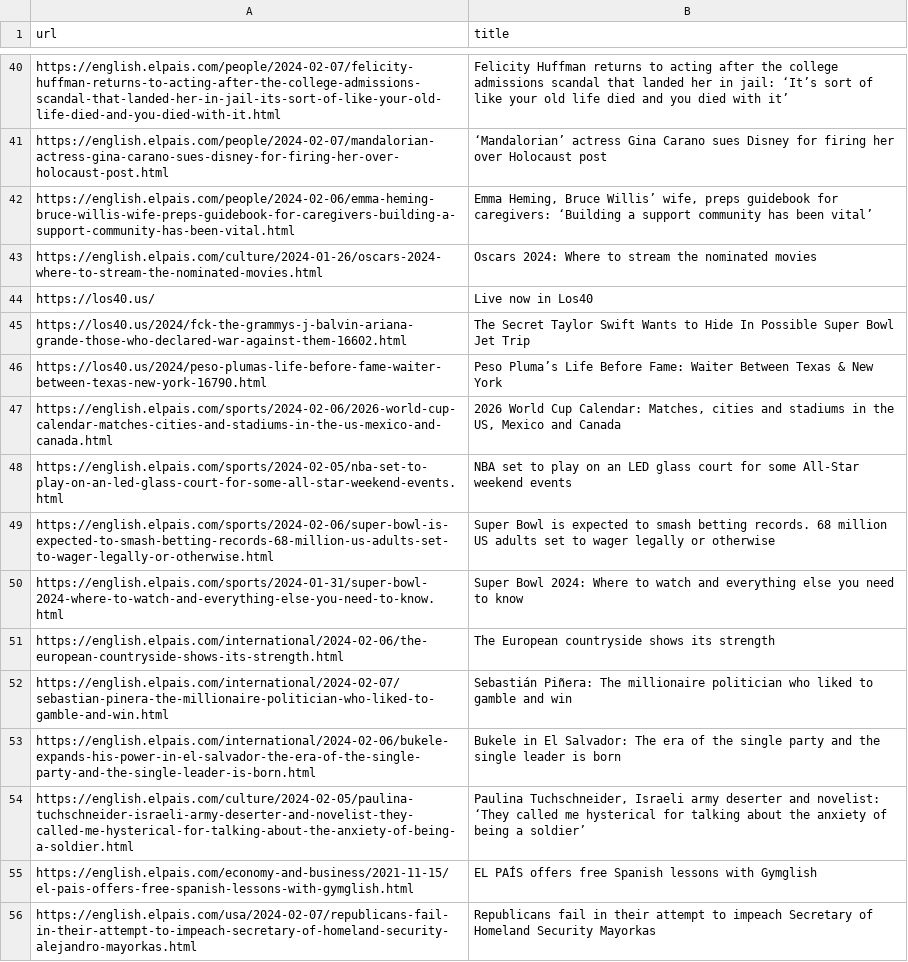
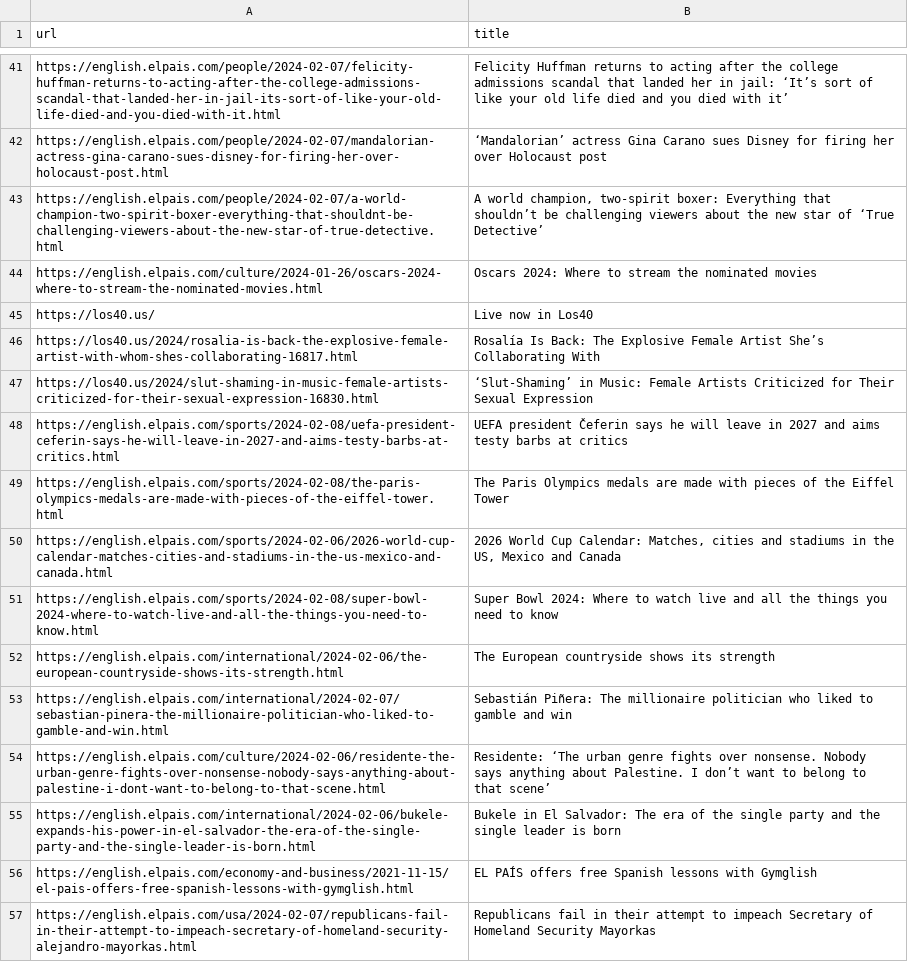
Before and after one commit to jsoma/scraper-sample, a CSV file: headlines.csv, drawn as a sheet; only a part is shown, gaps mark what is left out; the diff covers the shown part only.

```diff
--- a/headlines.csv
+++ b/headlines.csv
@@ -41,15 +42,15 @@ https://english.elpais.com/people/2024-02-07/felicity-huffman-returns-to-acting-
 https://english.elpais.com/people/2024-02-07/mandalorian-actress-gina-carano-sues-disney-for-firing-her-over-holocaust-post.html,‘Mandalorian’ actress Gina Carano sues Disney for firing her over Holocaust post
-https://english.elpais.com/people/2024-02-06/emma-heming-bruce-willis-wife-preps-guidebook-for-caregivers-building-a-support-community-has-been-vital.html,"Emma Heming, Bruce Willis’ wife, preps guidebook for caregivers: ‘Building a support community has been vital’"
+https://english.elpais.com/people/2024-02-07/a-world-champion-two-spirit-boxer-everything-that-shouldnt-be-challenging-viewers-about-the-new-star-of-true-detective.html,"A world champion, two-spirit boxer: Everything that shouldn’t be challenging viewers about the new star of ‘True Detective’ "
 https://english.elpais.com/culture/2024-01-26/oscars-2024-where-to-stream-the-nominated-movies.html,Oscars 2024: Where to stream the nominated movies
 https://los40.us/ ,Live now in Los40
-https://los40.us/2024/fck-the-grammys-j-balvin-ariana-grande-those-who-declared-war-against-them-16602.html,The Secret Taylor Swift Wants to Hide In Possible Super Bowl Jet Trip 
-https://los40.us/2024/peso-plumas-life-before-fame-waiter-between-texas-new-york-16790.html,Peso Pluma’s Life Before Fame: Waiter Between Texas & New York
+https://los40.us/2024/rosalia-is-back-the-explosive-female-artist-with-whom-shes-collaborating-16817.html,Rosalía Is Back: The Explosive Female Artist She’s Collaborating With
+https://los40.us/2024/slut-shaming-in-music-female-artists-criticized-for-their-sexual-expression-16830.html,‘Slut-Shaming’ in Music: Female Artists Criticized for Their Sexual Expression
+https://english.elpais.com/sports/2024-02-08/uefa-president-ceferin-says-he-will-leave-in-2027-and-aims-testy-barbs-at-critics.html,UEFA president Čeferin says he will leave in 2027 and aims testy barbs at critics
+https://english.elpais.com/sports/2024-02-08/the-paris-olympics-medals-are-made-with-pieces-of-the-eiffel-tower.html,The Paris Olympics medals are made with pieces of the Eiffel Tower
 https://english.elpais.com/sports/2024-02-06/2026-world-cup-calendar-matches-cities-and-stadiums-in-the-us-mexico-and-canada.html,"2026 World Cup Calendar: Matches, cities and stadiums in the US, Mexico and Canada"
-https://english.elpais.com/sports/2024-02-05/nba-set-to-play-on-an-led-glass-court-for-some-all-star-weekend-events.html,NBA set to play on an LED glass court for some All-Star weekend events
-https://english.elpais.com/sports/2024-02-06/super-bowl-is-expected-to-smash-betting-records-68-million-us-adults-set-to-wager-legally-or-otherwise.html,Super Bowl is expected to smash betting records. 68 million US adults set to wager legally or otherwise
-https://english.elpais.com/sports/2024-01-31/super-bowl-2024-where-to-watch-and-everything-else-you-need-to-know.html,Super Bowl 2024: Where to watch and everything else you need to know
+https://english.elpais.com/sports/2024-02-08/super-bowl-2024-where-to-watch-live-and-all-the-things-you-need-to-know.html,Super Bowl 2024: Where to watch live and all the things you need to know
 https://english.elpais.com/international/2024-02-06/the-european-countryside-shows-its-strength.html,The European countryside shows its strength
 https://english.elpais.com/international/2024-02-07/sebastian-pinera-the-millionaire-politician-who-liked-to-gamble-and-win.html,Sebastián Piñera: The millionaire politician who liked to gamble and win
+https://english.elpais.com/culture/2024-02-06/residente-the-urban-genre-fights-over-nonsense-nobody-says-anything-about-palestine-i-dont-want-to-belong-to-that-scene.html,Residente: ‘The urban genre fights over nonsense. Nobody says anything about Palestine. I don’t want to belong to that scene’
 https://english.elpais.com/international/2024-02-06/bukele-expands-his-power-in-el-salvador-the-era-of-the-single-party-and-the-single-leader-is-born.html,Bukele in El Salvador: The era of the single party and the single leader is born
-https://english.elpais.com/culture/2024-02-05/paulina-tuchschneider-israeli-army-deserter-and-novelist-they-called-me-hysterical-for-talking-about-the-anxiety-of-being-a-soldier.html,"Paulina Tuchschneider, Israeli army deserter and novelist: ‘They called me hysterical for talking about the anxiety of being a soldier’"
 https://english.elpais.com/economy-and-business/2021-11-15/el-pais-offers-free-spanish-lessons-with-gymglish.html,EL PAÍS offers free Spanish lessons with Gymglish
```
Also changed, not shown: 30 added rows, 27 removed rows and 9 moved rows elsewhere in this file.
